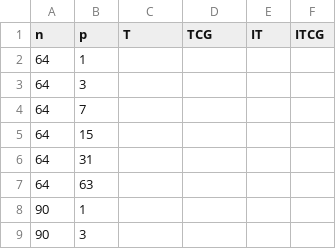
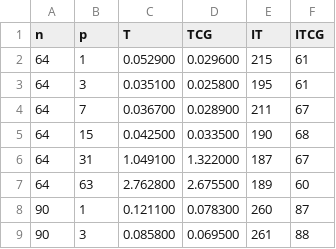
Before and after one commit to yardasol/cs554-project, a CSV file: Code/runFolder/Results/ILU/2D/2DILU.csv, drawn as a sheet; only a part is shown; the diff covers the shown part only.

Commit message:
update results files

```diff
--- a/Code/runFolder/Results/ILU/2D/2DILU.csv
+++ b/Code/runFolder/Results/ILU/2D/2DILU.csv
@@ -1,9 +1,9 @@
 n,p,T,TCG,IT,ITCG
-64,1
-64,3
-64,7
-64,15
-64,31
-64,63
-90,1
-90,3
+64,1,0.052900,0.029600,215,61
+64,3,0.035100,0.025800,195,61
+64,7,0.036700,0.028900,211,67
+64,15,0.042500,0.033500,190,68
+64,31,1.049100,1.322000,187,67
+64,63,2.762800,2.675500,189,60
+90,1,0.121100,0.078300,260,87
+90,3,0.085800,0.069500,261,88
```
Also changed, not shown: 1 added row, 1 removed row and 84 edited cells elsewhere in this file, Code/runFolder/Results/ILU/1D/1DILU.csv.
